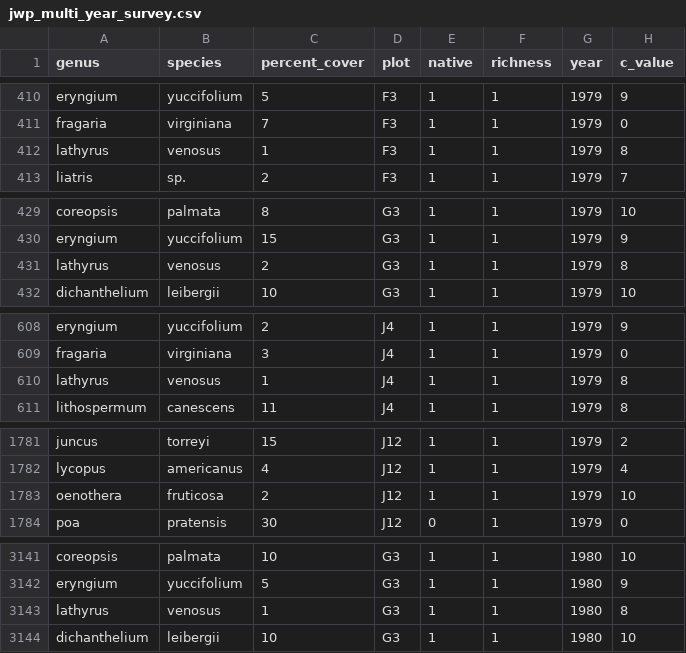
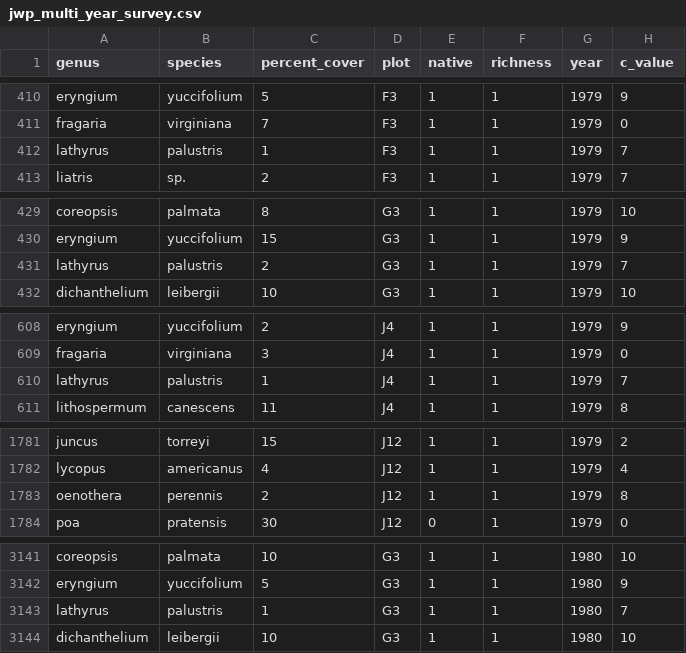
Before and after one commit to LianeRosario/UIC-Prairie-Survey, a CSV file: data/jwp_multi_year_survey.csv, drawn as a sheet; only a part is shown, gaps mark what is left out; the diff covers the shown part only.

```diff
--- a/data/jwp_multi_year_survey.csv
+++ b/data/jwp_multi_year_survey.csv
@@ -411,3 +411,3 @@ eryngium,yuccifolium,5,F3,1,1,1979,9
 fragaria,virginiana,7,F3,1,1,1979,0
-lathyrus,venosus,1,F3,1,1,1979,8
+lathyrus,palustris,1,F3,1,1,1979,7
 liatris,sp.,2,F3,1,1,1979,7
@@ -430,3 +430,3 @@ coreopsis,palmata,8,G3,1,1,1979,10
 eryngium,yuccifolium,15,G3,1,1,1979,9
-lathyrus,venosus,2,G3,1,1,1979,8
+lathyrus,palustris,2,G3,1,1,1979,7
 dichanthelium,leibergii,10,G3,1,1,1979,10
@@ -609,3 +609,3 @@ eryngium,yuccifolium,2,J4,1,1,1979,9
 fragaria,virginiana,3,J4,1,1,1979,0
-lathyrus,venosus,1,J4,1,1,1979,8
+lathyrus,palustris,1,J4,1,1,1979,7
 lithospermum,canescens,11,J4,1,1,1979,8
@@ -1782,3 +1782,3 @@ juncus,torreyi,15,J12,1,1,1979,2
 lycopus,americanus,4,J12,1,1,1979,4
-oenothera,fruticosa,2,J12,1,1,1979,10
+oenothera,perennis,2,J12,1,1,1979,8
 poa,pratensis,30,J12,0,1,1979,0
@@ -3142,3 +3142,3 @@ coreopsis,palmata,10,G3,1,1,1980,10
 eryngium,yuccifolium,5,G3,1,1,1980,9
-lathyrus,venosus,1,G3,1,1,1980,8
+lathyrus,palustris,1,G3,1,1,1980,7
 dichanthelium,leibergii,10,G3,1,1,1980,10
```
Also changed, not shown: 37 edited cells elsewhere in this file, data/c_value_variations.csv, data/jwp_species_frequency.csv, 4 other files.
